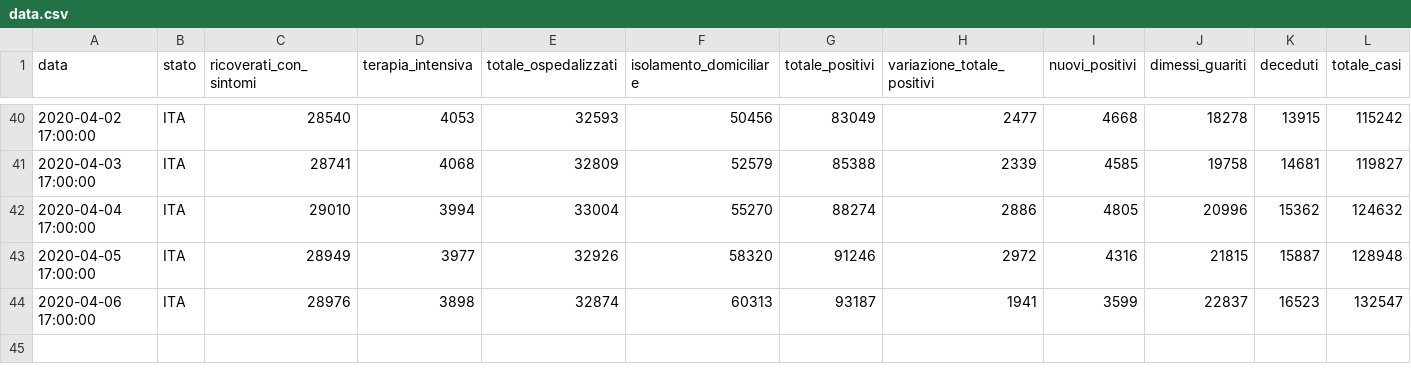
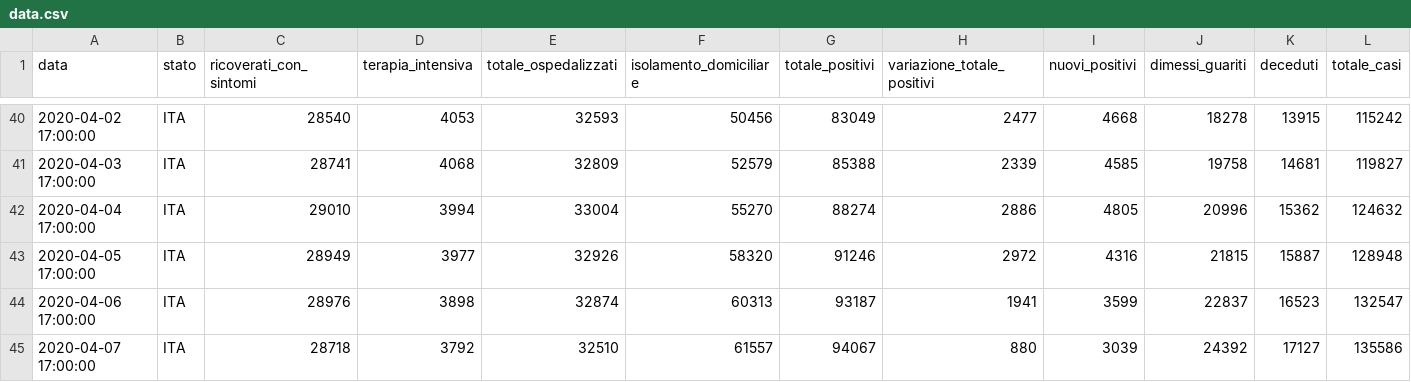
Before and after one commit to Jamesinvi/Covid-19-MonitorItalia, a CSV file: data.csv, drawn as a sheet; only a part is shown, gaps mark what is left out; rows hold the shown columns only; the diff names each change by its address in the sheet, - before the commit and + after, or states it on an @@ line.

Commit message:
new data

```diff
--- a/data.csv
+++ b/data.csv
+row 45: 2020-04-07 17:00:00 | ITA | 28718 | 3792 | 32510 | 61557 | 94067 | 880 | 3039 | 24392 | 17127 | 135586
```
